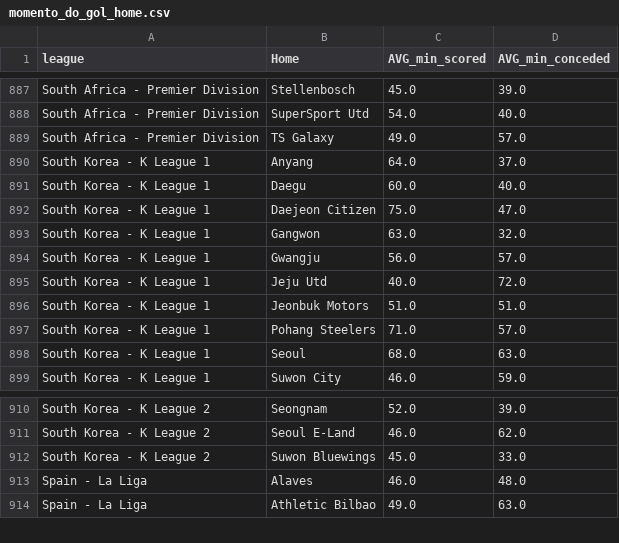
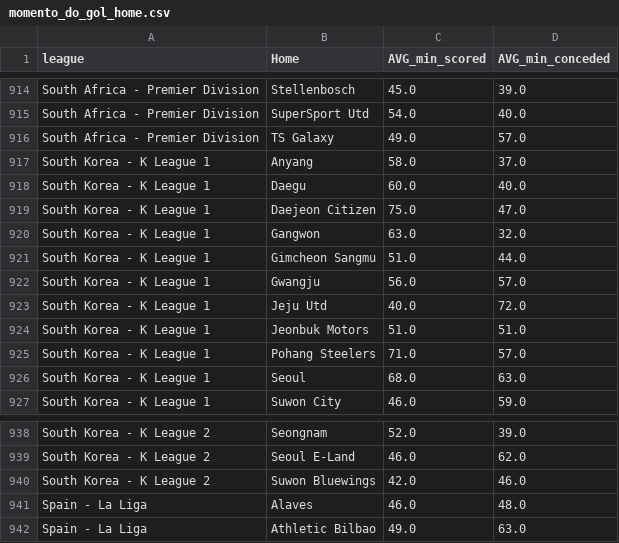
Before and after one commit to scooby75/jogosdodia, a CSV file: momento_do_gol_home.csv, drawn as a sheet; only a part is shown, gaps mark what is left out; the diff covers the shown part only.

```diff
--- a/momento_do_gol_home.csv
+++ b/momento_do_gol_home.csv
@@ -889,3 +916,3 @@ South Africa - Premier Division ,SuperSport Utd,54.0,40.0
 South Africa - Premier Division ,TS Galaxy,49.0,57.0
-South Korea - K League 1,Anyang,64.0,37.0
+South Korea - K League 1,Anyang,58.0,37.0
 South Korea - K League 1,Daegu,60.0,40.0
@@ -893,2 +920,3 @@ South Korea - K League 1,Daejeon Citizen,75.0,47.0
 South Korea - K League 1,Gangwon,63.0,32.0
+South Korea - K League 1,Gimcheon Sangmu,51.0,44.0
 South Korea - K League 1,Gwangju,56.0,57.0
@@ -911,3 +939,3 @@ South Korea - K League 2,Seongnam,52.0,39.0
 South Korea - K League 2,Seoul E-Land,46.0,62.0
-South Korea - K League 2,Suwon Bluewings,45.0,33.0
+South Korea - K League 2,Suwon Bluewings,42.0,46.0
 Spain - La Liga,Alaves,46.0,48.0
```
Also changed, not shown: 27 added rows elsewhere in this file, momento_do_gol_away.csv.
